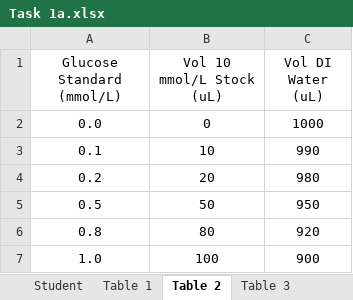
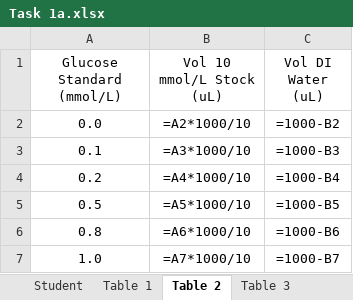
Before and after one commit to dche658/mls211, an Excel workbook: Task 1a/Task 1a.xlsx, sheet Table 2, drawn as a sheet; values as stored, in another font and other column widths than the file's, no borders; formulas without a stored value are shown as written; the diff names each change by its address in the sheet, - before the commit and + after, or states it on an @@ line.

```diff
--- a/Task 1a/Task 1a.xlsx (sheet Table 2)
+++ b/Task 1a/Task 1a.xlsx (sheet Table 2)
-B2 (Vol 10 mmol/L Stock (uL)): 0
+B2 (Vol 10 mmol/L Stock (uL)): =A2*1000/10
-C2 (Vol DI Water (uL)): 1000
+C2 (Vol DI Water (uL)): =1000-B2
-B3 (Vol 10 mmol/L Stock (uL)): 10
+B3 (Vol 10 mmol/L Stock (uL)): =A3*1000/10
-C3 (Vol DI Water (uL)): 990
+C3 (Vol DI Water (uL)): =1000-B3
-B4 (Vol 10 mmol/L Stock (uL)): 20
+B4 (Vol 10 mmol/L Stock (uL)): =A4*1000/10
-C4 (Vol DI Water (uL)): 980
+C4 (Vol DI Water (uL)): =1000-B4
-B5 (Vol 10 mmol/L Stock (uL)): 50
+B5 (Vol 10 mmol/L Stock (uL)): =A5*1000/10
-C5 (Vol DI Water (uL)): 950
+C5 (Vol DI Water (uL)): =1000-B5
-B6 (Vol 10 mmol/L Stock (uL)): 80
+B6 (Vol 10 mmol/L Stock (uL)): =A6*1000/10
-C6 (Vol DI Water (uL)): 920
+C6 (Vol DI Water (uL)): =1000-B6
-B7 (Vol 10 mmol/L Stock (uL)): 100
+B7 (Vol 10 mmol/L Stock (uL)): =A7*1000/10
-C7 (Vol DI Water (uL)): 900
+C7 (Vol DI Water (uL)): =1000-B7
```
Also changed, not shown: sheet Table 1, sheet Table 3, sheet Lab Exercises, sheet Student, charts or pictures, Task 1b/Task1b.xlsx, 1 other file.
